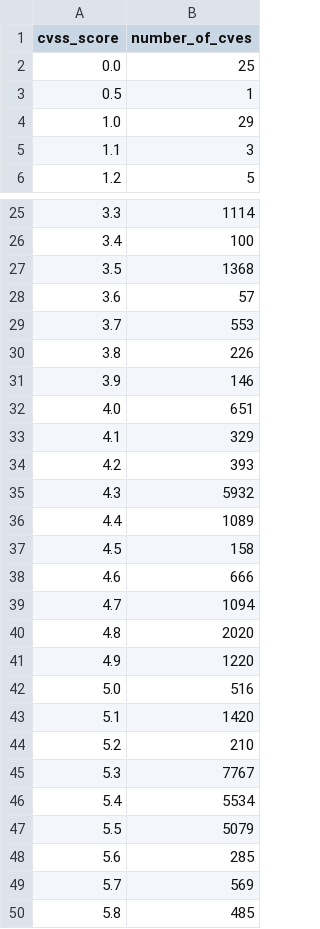
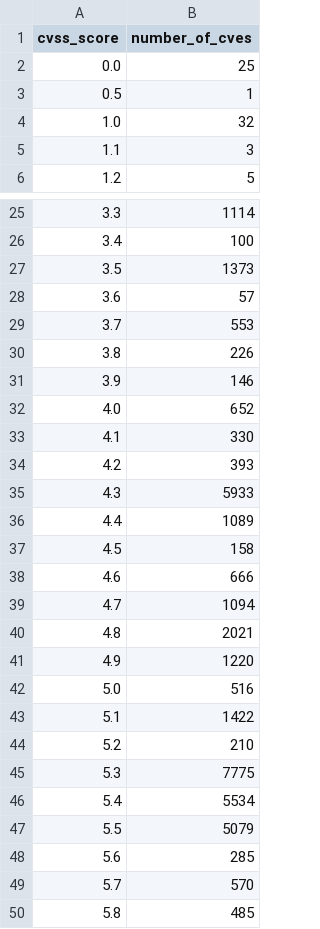
Before and after one commit to rsnakeactual/cvedata, a CSV file: preso/cvss_score_frequency.csv, drawn as a sheet; only a part is shown, gaps mark what is left out; the diff covers the shown part only.

```diff
--- a/preso/cvss_score_frequency.csv
+++ b/preso/cvss_score_frequency.csv
@@ -3,3 +3,3 @@ cvss_score,number_of_cves
 0.5,1
-1.0,29
+1.0,32
 1.1,3
@@ -26,3 +26,3 @@ cvss_score,number_of_cves
 3.4,100
-3.5,1368
+3.5,1373
 3.6,57
@@ -31,6 +31,6 @@ cvss_score,number_of_cves
 3.9,146
-4.0,651
-4.1,329
+4.0,652
+4.1,330
 4.2,393
-4.3,5932
+4.3,5933
 4.4,1089
@@ -39,8 +39,8 @@ cvss_score,number_of_cves
 4.7,1094
-4.8,2020
+4.8,2021
 4.9,1220
 5.0,516
-5.1,1420
+5.1,1422
 5.2,210
-5.3,7767
+5.3,7775
 5.4,5534
@@ -48,3 +48,3 @@ cvss_score,number_of_cves
 5.6,285
-5.7,569
+5.7,570
 5.8,485
```
Also changed, not shown: 8 edited cells elsewhere in this file, 48 other files.
